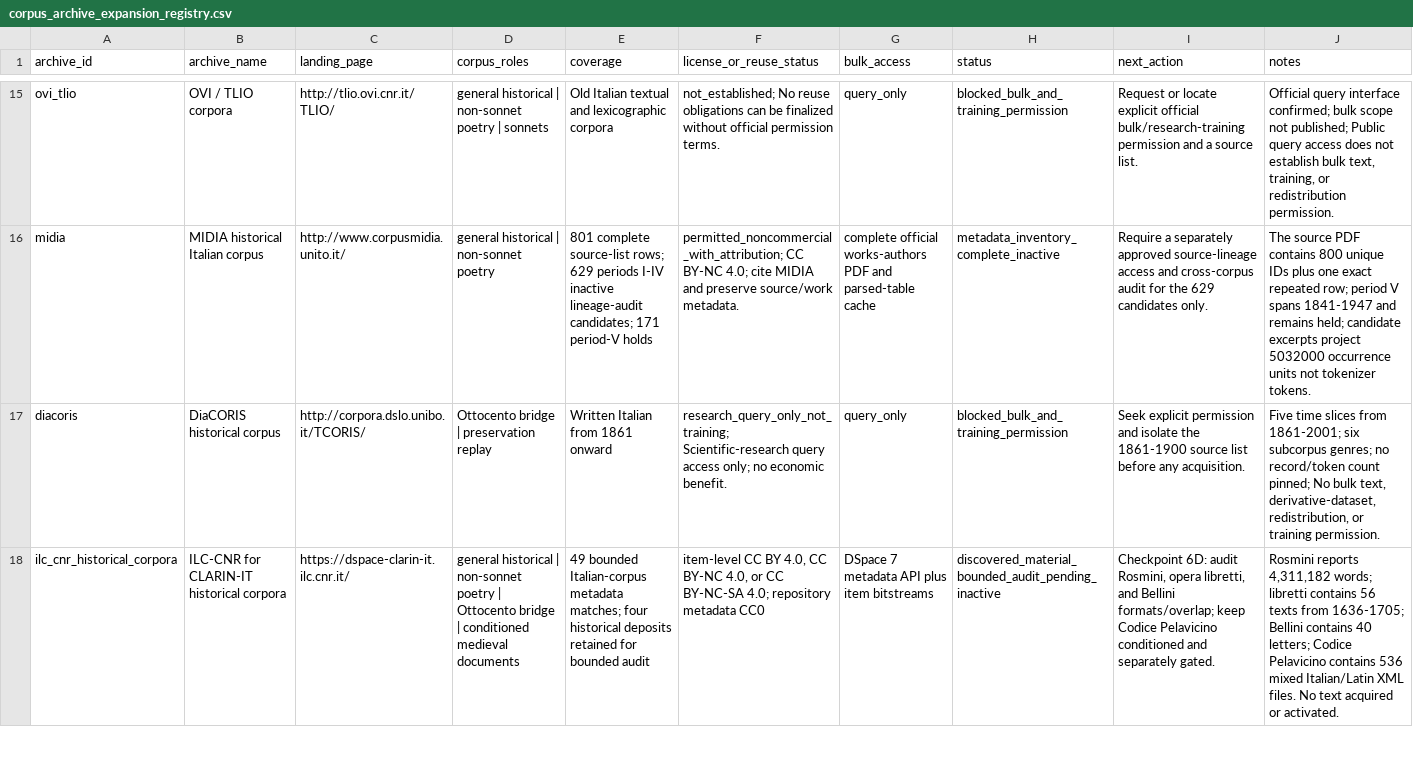
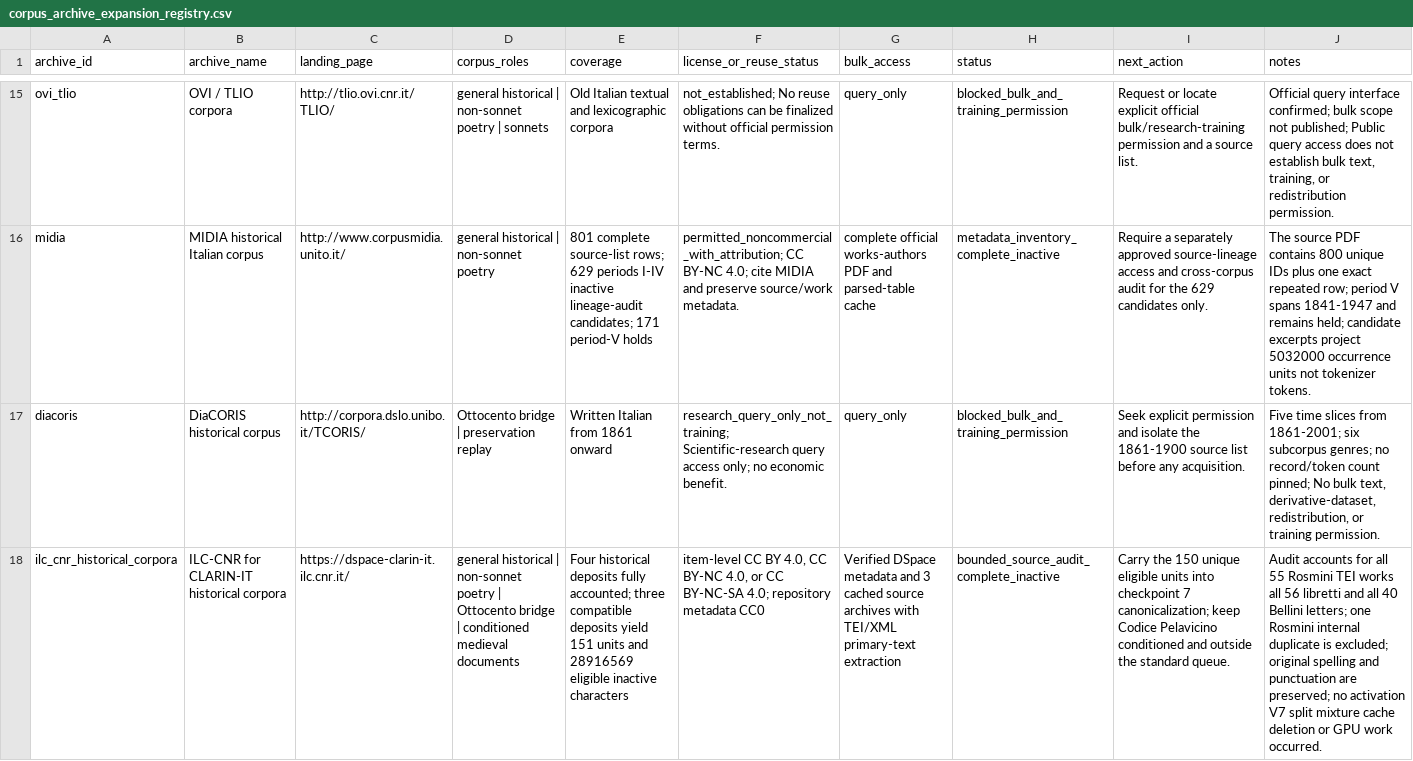
Before and after one commit to LeonardoPaccianiMori/portfolio-transformer-poetry, a CSV file: data/metadata/corpus_archive_expansion_registry.csv, drawn as a sheet; only a part is shown, gaps mark what is left out; the diff covers the shown part only; the diff names each change by its address in the sheet, - before the commit and + after, or states it on an @@ line.

Commit message:
Complete ILC and Oxford source audit

```diff
--- a/data/metadata/corpus_archive_expansion_registry.csv
+++ b/data/metadata/corpus_archive_expansion_registry.csv
-E18 (coverage): 49 bounded Italian-corpus metadata matches; four historical deposits retained for bounded audit
+E18 (coverage): Four historical deposits fully accounted; three compatible deposits yield 151 units and 28916569 eligible inactive characters
-G18 (bulk_access): DSpace 7 metadata API plus item bitstreams
+G18 (bulk_access): Verified DSpace metadata and 3 cached source archives with TEI/XML primary-text extraction
-H18 (status): discovered_material_bounded_audit_pending_inactive
+H18 (status): bounded_source_audit_complete_inactive
-I18 (next_action): Checkpoint 6D: audit Rosmini, opera libretti, and Bellini formats/overlap; keep Codice Pelavicino conditioned and separately gated.
+I18 (next_action): Carry the 150 unique eligible units into checkpoint 7 canonicalization; keep Codice Pelavicino conditioned and outside the standard queue.
-J18 (notes): Rosmini reports 4,311,182 words; libretti contains 56 texts from 1636-1705; Bellini contains 40 letters; Codice Pelavicino contains 536 mixed Italian/Latin XML files. No text acquired or activated.
+J18 (notes): Audit accounts for all 55 Rosmini TEI works all 56 libretti and all 40 Bellini letters; one Rosmini internal duplicate is excluded; original spelling and punctuation are preserved; no activation V7 split mixture cache deletion or GPU work occurred.
```
Also changed, not shown: 6 edited cells elsewhere in this file, 13 other files.
